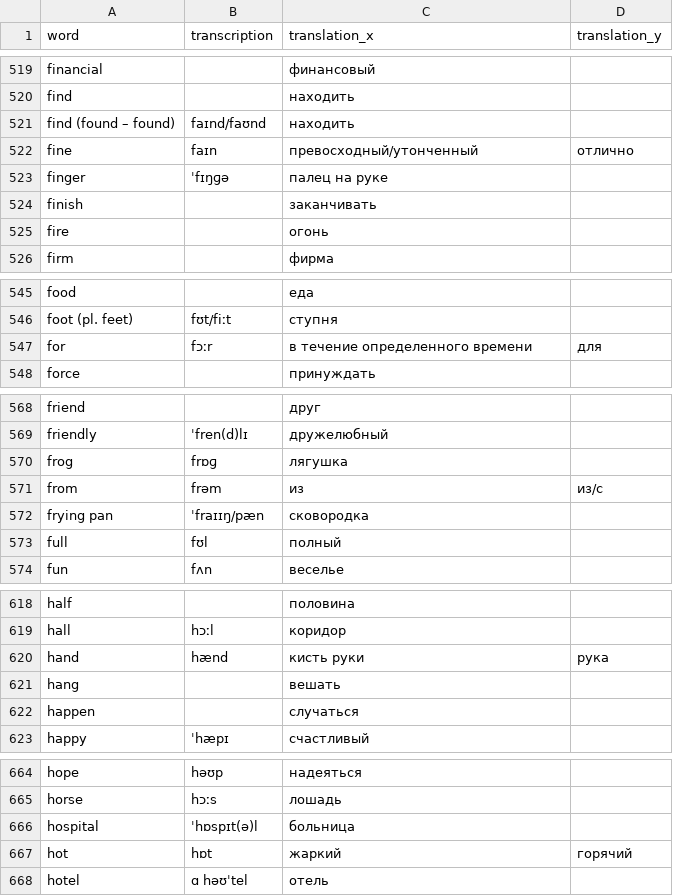
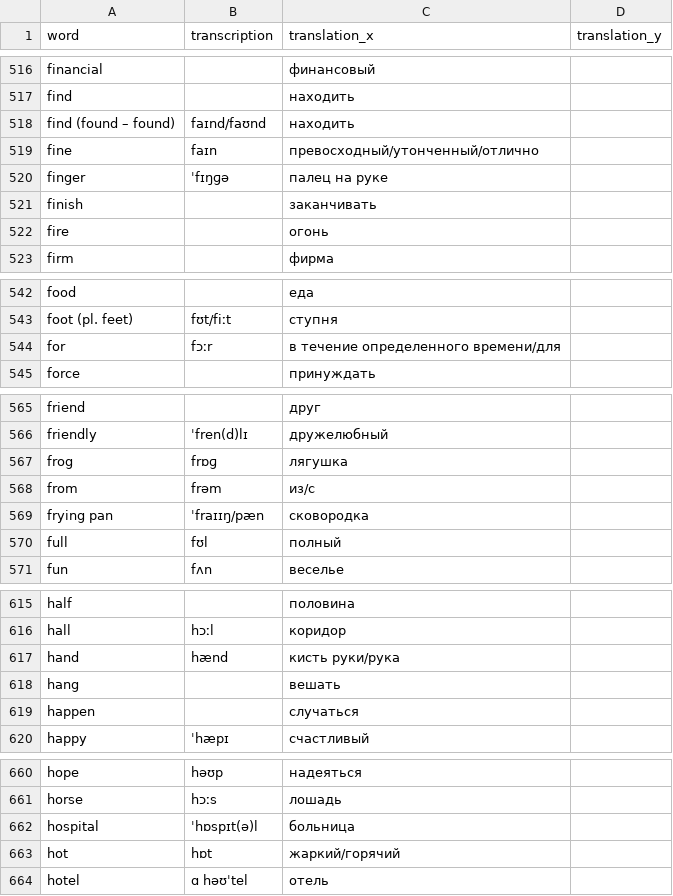
Before and after one commit to AlbertFarhutdinov/words_tutor, a CSV file: lists/merged.csv, drawn as a sheet; only a part is shown, gaps mark what is left out; the diff covers the shown part only.

```diff
--- a/lists/merged.csv
+++ b/lists/merged.csv
@@ -521,3 +518,3 @@ find,,находить,
 find (found – found),faɪnd/faʊnd,находить,
-fine,faɪn,превосходный/утонченный,отлично
+fine,faɪn,превосходный/утонченный/отлично,
 finger,ˈfɪŋɡə,палец на руке,
@@ -546,3 +543,3 @@ food,,еда,
 foot (pl. feet),fʊt/fiːt,ступня,
-for,fɔːr,в течение определенного времени,для
+for,fɔːr,в течение определенного времени/для,
 force,,принуждать,
@@ -570,3 +567,3 @@ friendly,ˈfren(d)lɪ,дружелюбный,
 frog,frɒɡ,лягушка,
-from,frəm,из,из/с
+from,frəm,из/с,
 frying pan,ˈfraɪɪŋ/pæn,сковородка,
@@ -619,3 +616,3 @@ half,,половина,
 hall,hɔːl,коридор,
-hand,hænd,кисть руки,рука
+hand,hænd,кисть руки/рука,
 hang,,вешать,
@@ -666,3 +662,3 @@ horse,hɔːs,лошадь,
 hospital,ˈhɒspɪt(ə)l,больница,
-hot,hɒt,жаркий,горячий
+hot,hɒt,жаркий/горячий,
 hotel,ɑ həʊˈtel,отель,
```
Also changed, not shown: 4 removed rows and 25 edited cells elsewhere in this file.
